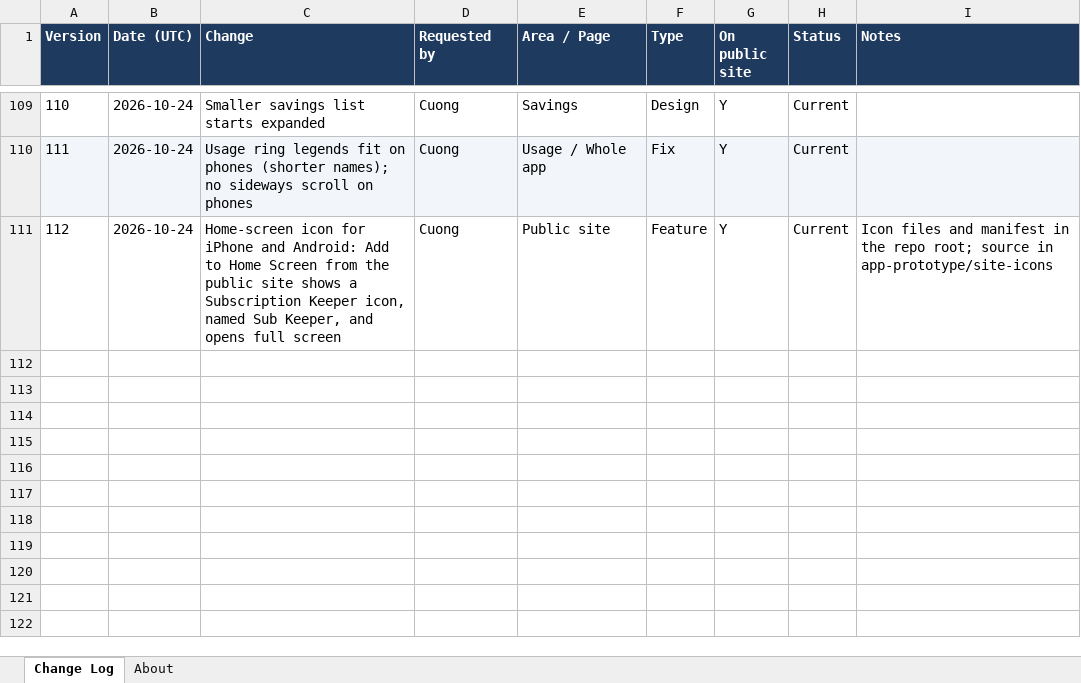
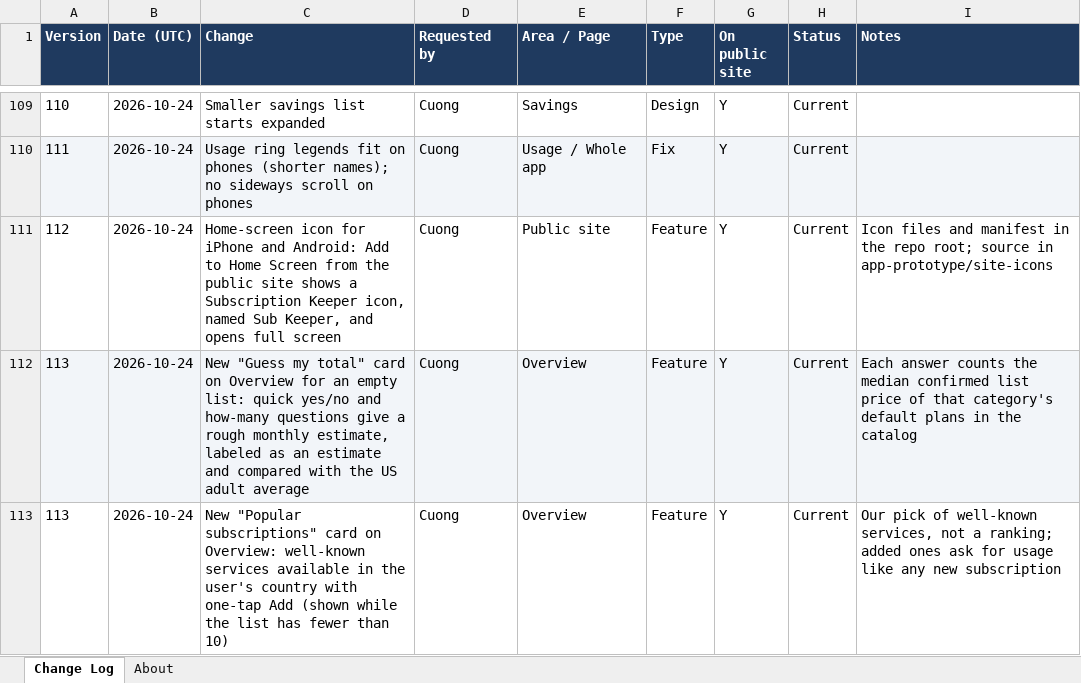
Before and after one commit to cquach1004/Subscription-keeper, an Excel workbook: changelog/change-log.xlsx, sheet Change Log, drawn as a sheet; only a part is shown, gaps mark what is left out; values as stored, in another font and other column widths than the file's, no borders; the diff names each change by its address in the sheet, - before the commit and + after, or states it on an @@ line.

```diff
--- a/changelog/change-log.xlsx (sheet Change Log)
+++ b/changelog/change-log.xlsx (sheet Change Log)
+row 112: 113 | 2026-10-24 | New "Guess my total" card on Overview for an empty list: quick yes/no and how-many questions give a rough monthly estimate, labeled as an estimate and compared with the US adult average | Cuong | Overview | Feature | Y | Current | Each answer counts the median confirmed list price of that category's default plans in the catalog
+row 113: 113 | 2026-10-24 | New "Popular subscriptions" card on Overview: well-known services available in the user's country with one-tap Add (shown while the list has fewer than 10) | Cuong | Overview | Feature | Y | Current | Our pick of well-known services, not a ranking; added ones ask for usage like any new subscription
```
Also changed, not shown: 4 other files.
